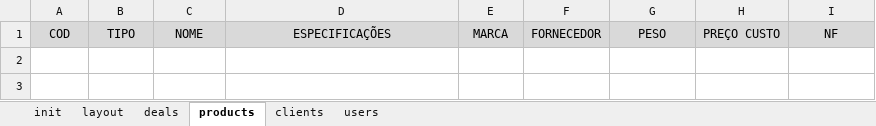
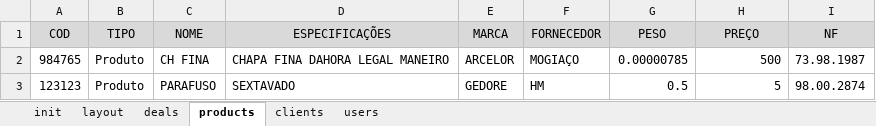
Before and after one commit to devari-el/deal-forge, an Excel workbook: DEAL FORGE.xlsm, sheet products, drawn as a sheet; values as stored, in another font and other column widths than the file's, no borders; the diff names each change by its address in the sheet, - before the commit and + after, or states it on an @@ line.

Commit message:
Implementada função para adicionar produtos

```diff
--- a/DEAL FORGE.xlsm (sheet products)
+++ b/DEAL FORGE.xlsm (sheet products)
-H1: PREÇO CUSTO
+H1: PREÇO
+row 2: 984765 | Produto | CH FINA | CHAPA FINA DAHORA LEGAL MANEIRO | ARCELOR | MOGIAÇO | 0.00000785 | 500 | 73.98.1987
+row 3: 123123 | Produto | PARAFUSO | SEXTAVADO | GEDORE | HM | 0.5 | 5 | 98.00.2874
```
